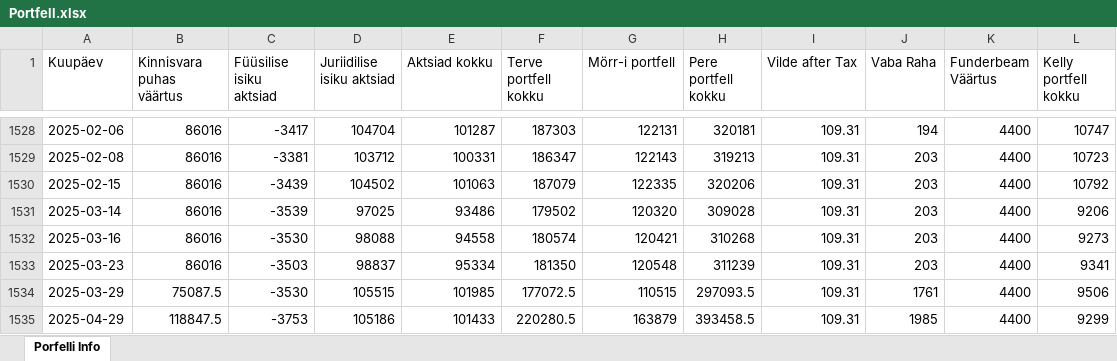
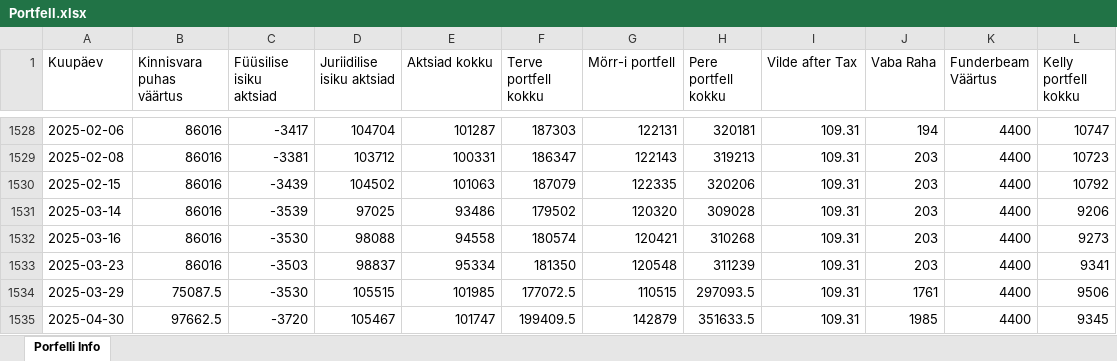
Before and after one commit to ValmeI/Portfolio_calculator, an Excel workbook: data/Portfell.xlsx, sheet Porfelli Info, drawn as a sheet; only a part is shown, gaps mark what is left out; values as stored, in another font and other column widths than the file's, no borders; removed rows and columns are numbered as before the commit, all else as after; the diff names each change by its address in the sheet, - before the commit and + after, or states it on an @@ line.

Commit message:
Remove crypto assets and Estonian crown goal, update property value calculations

```diff
--- a/data/Portfell.xlsx (sheet Porfelli Info)
+++ b/data/Portfell.xlsx (sheet Porfelli Info)
-row 1535: 2025-04-29 | 118847.5 | -3753 | 105186 | 101433 | 220280.5 | 163879 | 393458.5 | 109.31 | 1985 | 4400 | 9299
+row 1535: 2025-04-30 | 97662.5 | -3720 | 105467 | 101747 | 199409.5 | 142879 | 351633.5 | 109.31 | 1985 | 4400 | 9345
```
Also changed, not shown: 9 other files.
